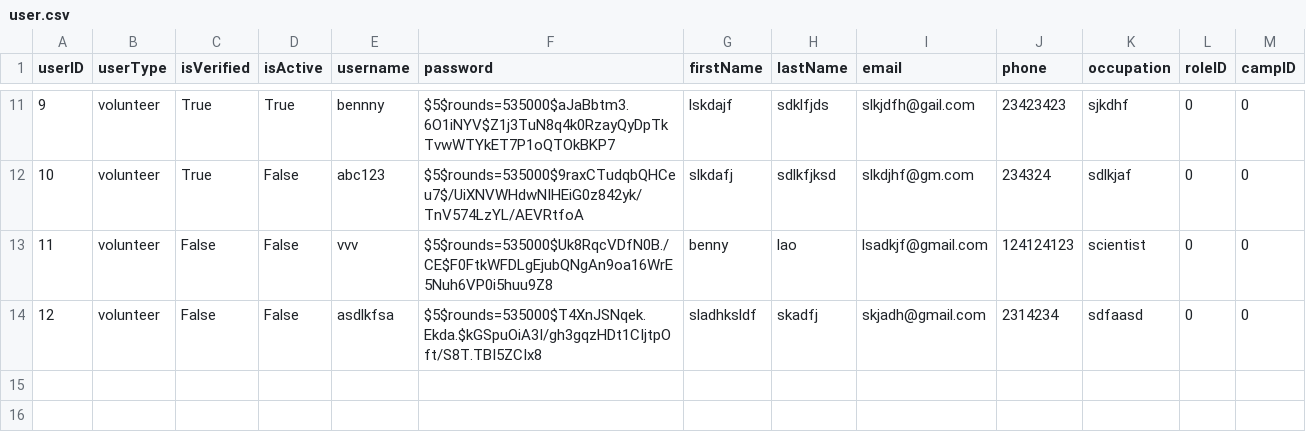
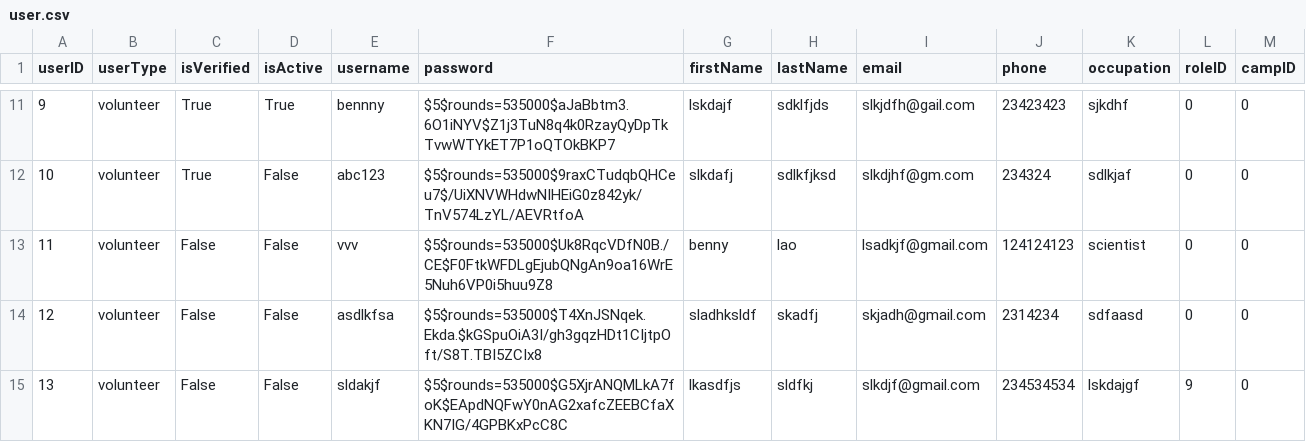
Before and after one commit to bennylao/ucl-humanitarian-management-system-CLI, a CSV file: humanitarian_management_system/data/user.csv, drawn as a sheet; only a part is shown, gaps mark what is left out.

Commit message:
registration now ask user to choose their role in camp

```diff
--- a/humanitarian_management_system/data/user.csv
+++ b/humanitarian_management_system/data/user.csv
@@ -14 +14,2 @@ userID,userType,isVerified,isActive,username,password,firstName,lastName,email,p
 12,volunteer,False,False,asdlkfsa,$5$rounds=535000$T4XnJSNqek.Ekda.$kGSpuOiA3I/gh3gqzHDt1CIjtpOft/S8T.TBI5ZCIx8,sladhksldf,skadfj,skjadh@gmail.com,2314234,sdfaasd,0,0
+13,volunteer,False,False,sldakjf,$5$rounds=535000$G5XjrANQMLkA7foK$EApdNQFwY0nAG2xafcZEEBCfaXKN7IG/4GPBKxPcC8C,lkasdfjs,sldfkj,slkdjf@gmail.com,234534534,lskdajgf,9,0
```
Also changed, not shown: 1 other file.
